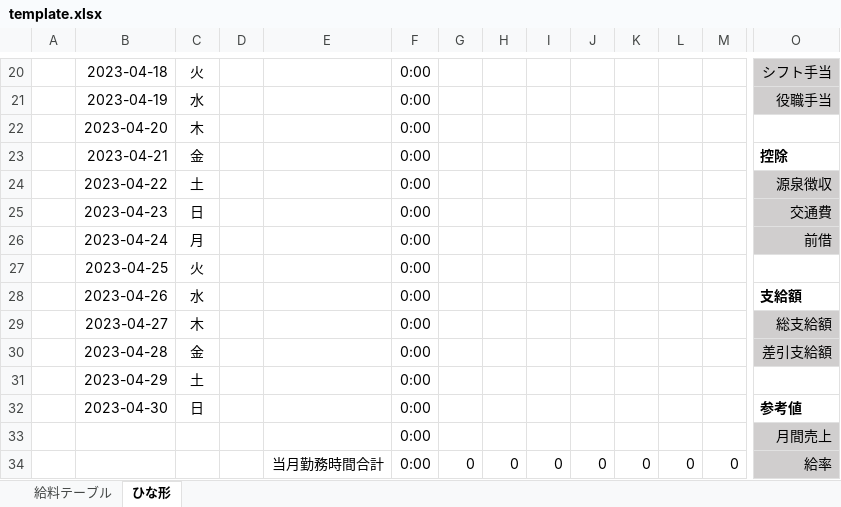
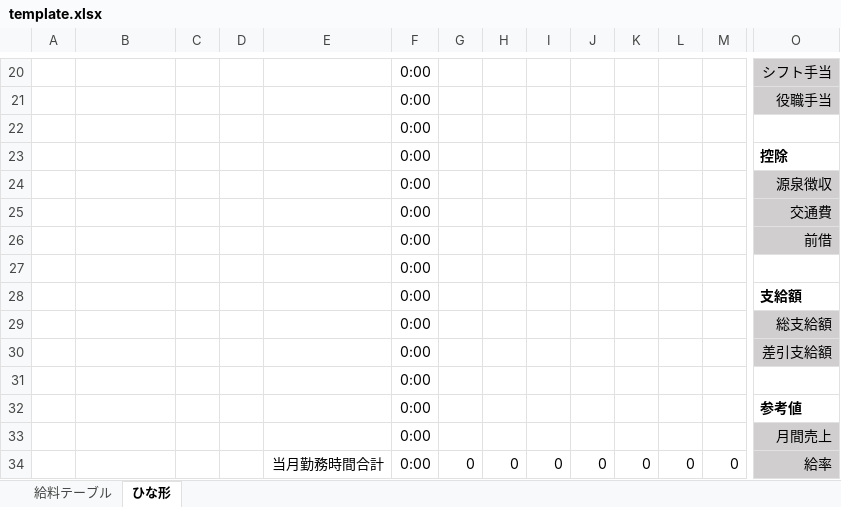
Before and after one commit to anko1020/mysite2, an Excel workbook: excel_sheets/wageTime_sheets 2023/template.xlsx, sheet ひな形, drawn as a sheet; only a part is shown, gaps mark what is left out; values as stored, in another font and other column widths than the file's, no borders; removed rows and columns are numbered as before the commit, all else as after; rows hold the shown columns only; the diff covers the shown part only; the diff names each change by its address in the sheet, - before the commit and + after, or states it on an @@ line.

```diff
--- a/excel_sheets/wageTime_sheets 2023/template.xlsx (sheet ひな形)
+++ b/excel_sheets/wageTime_sheets 2023/template.xlsx (sheet ひな形)
-B20: 2023-04-18
+B20: (empty)
-C20: 火
+C20: (empty)
-B21: 2023-04-19
+B21: (empty)
-C21: 水
+C21: (empty)
-row 22:  | 2023-04-20 | 木 |  |  | 0:00
-row 23:  | 2023-04-21 | 金 |  |  | 0:00 |  |  |  |  |  |  |  | 控除
+row 22:  |  |  |  |  | 0:00
+row 23:  |  |  |  |  | 0:00 |  |  |  |  |  |  |  | 控除
-B24: 2023-04-22
+B24: (empty)
-C24: 土
+C24: (empty)
-B25: 2023-04-23
+B25: (empty)
-C25: 日
+C25: (empty)
-B26: 2023-04-24
+B26: (empty)
-C26: 月
+C26: (empty)
-row 27:  | 2023-04-25 | 火 |  |  | 0:00
-row 28:  | 2023-04-26 | 水 |  |  | 0:00 |  |  |  |  |  |  |  | 支給額
+row 27:  |  |  |  |  | 0:00
+row 28:  |  |  |  |  | 0:00 |  |  |  |  |  |  |  | 支給額
-B29: 2023-04-27
+B29: (empty)
-C29: 木
+C29: (empty)
-B30: 2023-04-28
+B30: (empty)
-C30: 金
+C30: (empty)
-row 31:  | 2023-04-29 | 土 |  |  | 0:00
-row 32:  | 2023-04-30 | 日 |  |  | 0:00 |  |  |  |  |  |  |  | 参考値
+row 31:  |  |  |  |  | 0:00
+row 32:  |  |  |  |  | 0:00 |  |  |  |  |  |  |  | 参考値
```
Also changed, not shown: 5 added rows, 5 removed rows and 24 edited cells elsewhere in this sheet, excel_sheets/QB Daily Report.xlsx, 21 other files.
